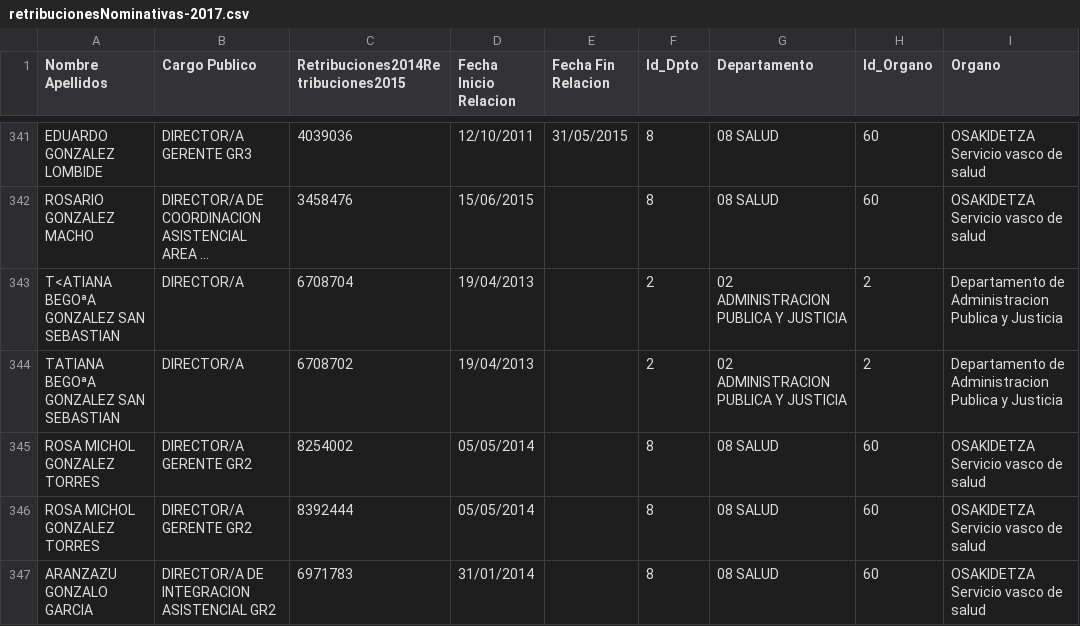
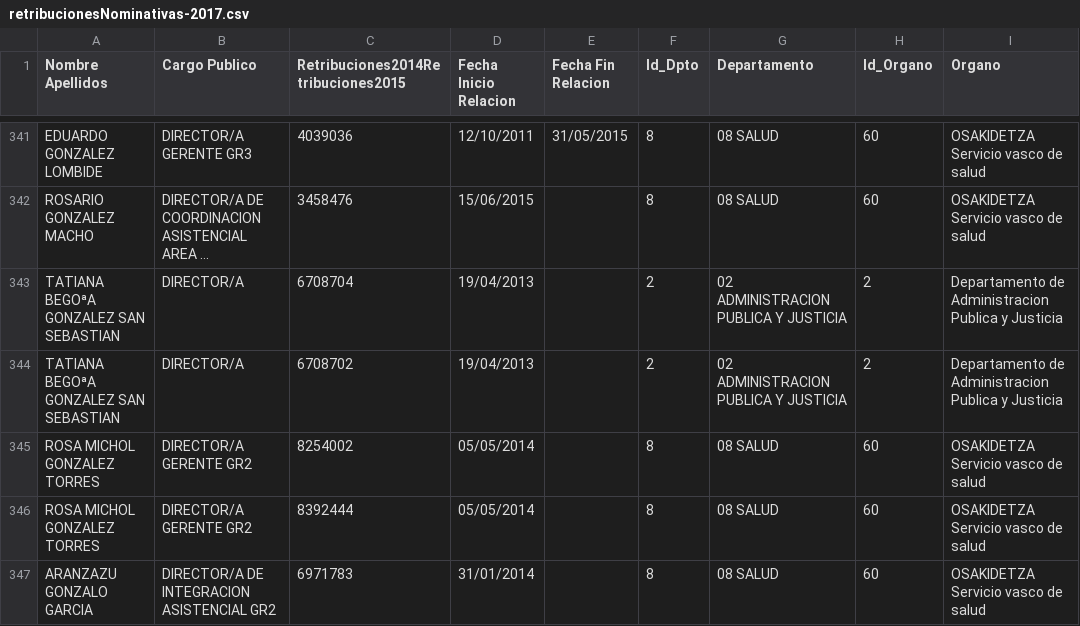
Before and after one commit to mishel-uchuari/TFG-GeneracionEvaluacionYExplotacionDeOpenLinkedData, a CSV file: DatosIniciales/retribucionesNominativas-2017.csv, drawn as a sheet; only a part is shown, gaps mark what is left out; long unchanged cells end in …; the diff names each change by its address in the sheet, - before the commit and + after, or states it on an @@ line.

```diff
--- a/DatosIniciales/retribucionesNominativas-2017.csv
+++ b/DatosIniciales/retribucionesNominativas-2017.csv
-A343 (Nombre Apellidos): T<ATIANA BEGOªA GONZALEZ SAN SEBASTIAN
+A343 (Nombre Apellidos): TATIANA BEGOªA GONZALEZ SAN SEBASTIAN
```
Also changed, not shown: 25 other files.
